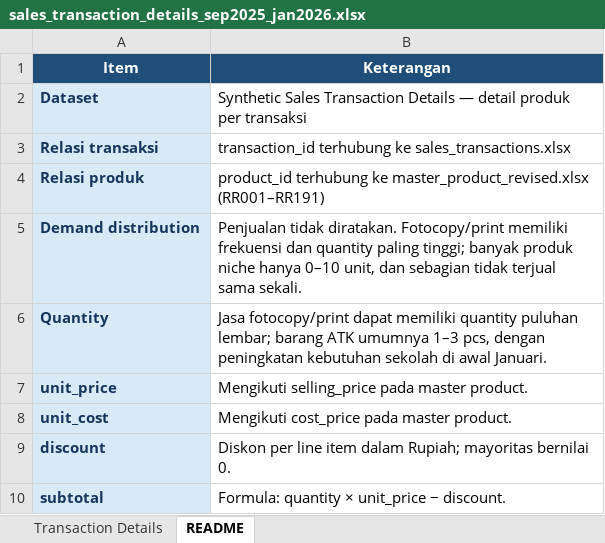
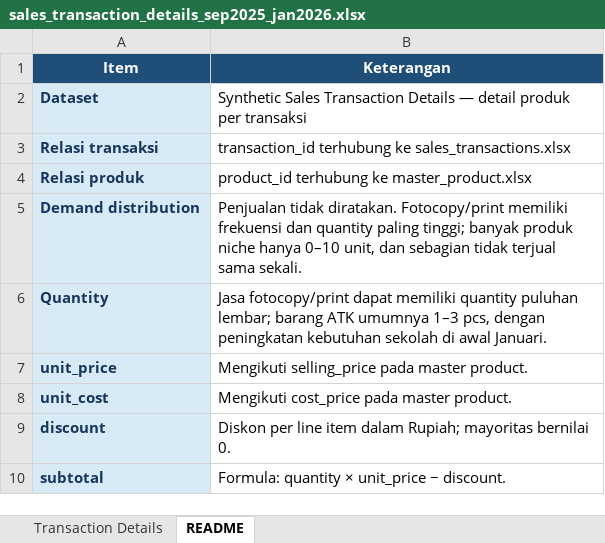
Before and after one commit to DarmawanWisnu/fc-rafli-sales-analyst, an Excel workbook: data/raw/sales_transaction_details_sep2025_jan2026.xlsx, sheet README, drawn as a sheet; values as stored, in another font and other column widths than the file's, no borders; the diff names each change by its address in the sheet, - before the commit and + after, or states it on an @@ line.

```diff
--- a/data/raw/sales_transaction_details_sep2025_jan2026.xlsx (sheet README)
+++ b/data/raw/sales_transaction_details_sep2025_jan2026.xlsx (sheet README)
-B4 (Keterangan): …terhubung ke master_product_revised.xlsx (RR001–RR191)
+B4 (Keterangan): …terhubung ke master_product.xlsx
```
Also changed, not shown: 1 other file.
